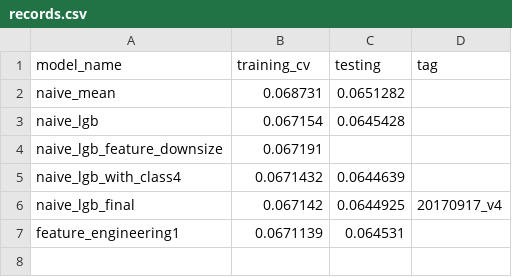
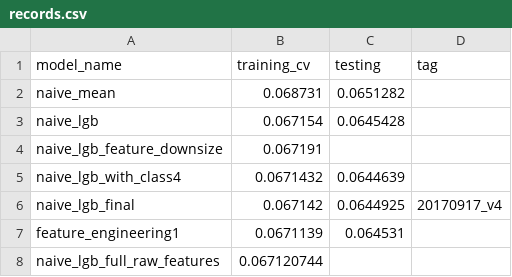
Before and after one commit to mqkh515/udacityMLND, a CSV file: projects/capstone/records/records.csv, drawn as a sheet; the diff names each change by its address in the sheet, - before the commit and + after, or states it on an @@ line.

Commit message:
capstone commit from work 20170921

```diff
--- a/projects/capstone/records/records.csv
+++ b/projects/capstone/records/records.csv
+row 8: naive_lgb_full_raw_features | 0.067120744
```
Also changed, not shown: projects/capstone/data/feature_info.csv, 1 other file.
